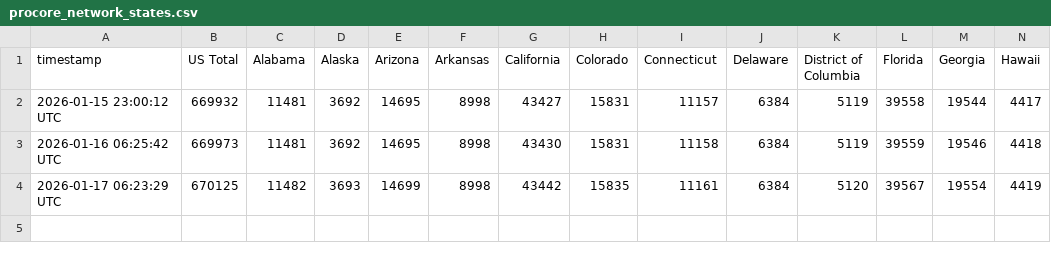
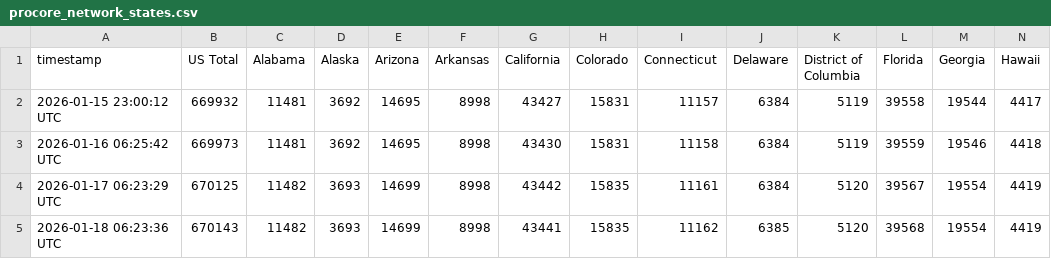
Before and after one commit to ddjk2810/pc-network-tracker, a CSV file: data/procore_network_states.csv, drawn as a sheet; only a part is shown; rows hold the shown columns only; the diff names each change by its address in the sheet, - before the commit and + after, or states it on an @@ line.

```diff
--- a/data/procore_network_states.csv
+++ b/data/procore_network_states.csv
+row 5: 2026-01-18 06:23:36 UTC | 670143 | 11482 | 3693 | 14699 | 8998 | 43441 | 15835 | 11162 | 6385 | 5120 | 39568 | 19554 | 4419
```
Also changed, not shown: data/enr_contractor_matches.csv, data/enr_summary.csv, 1 other file.
